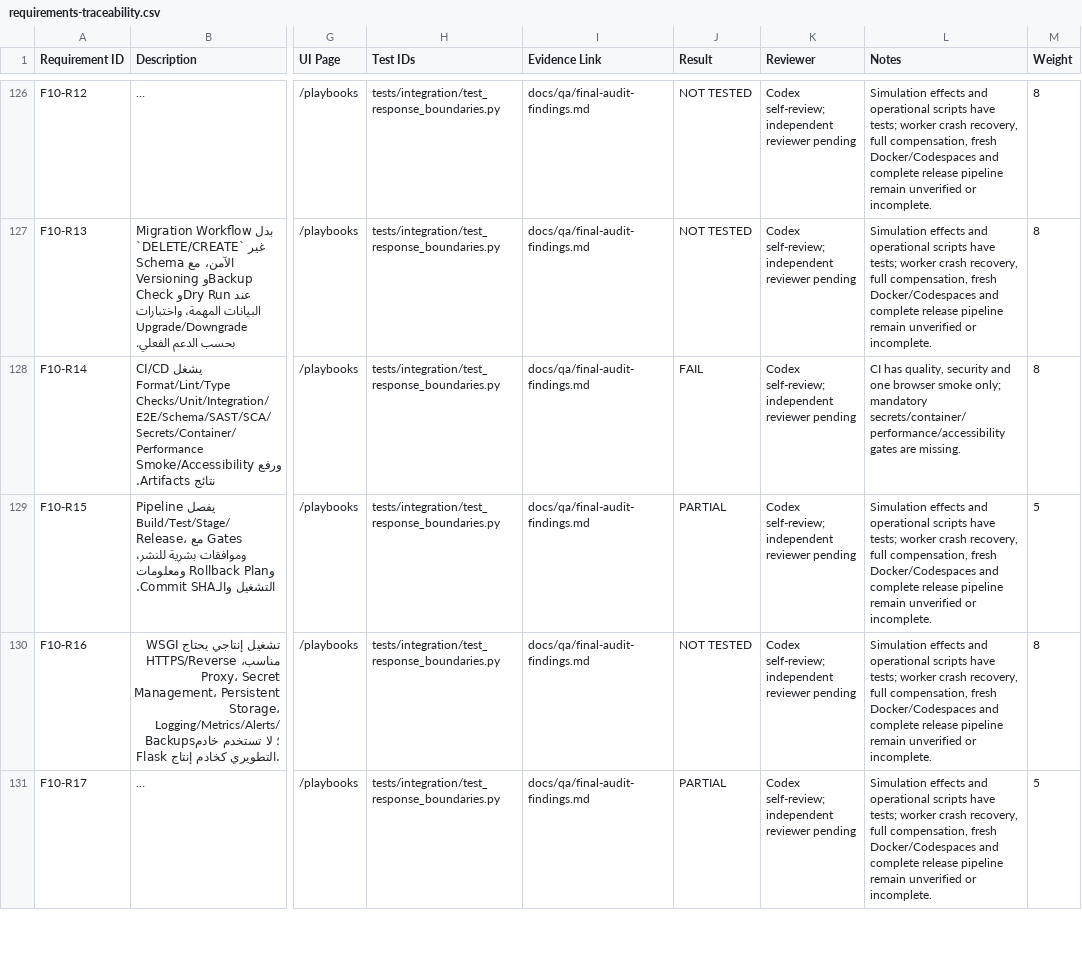
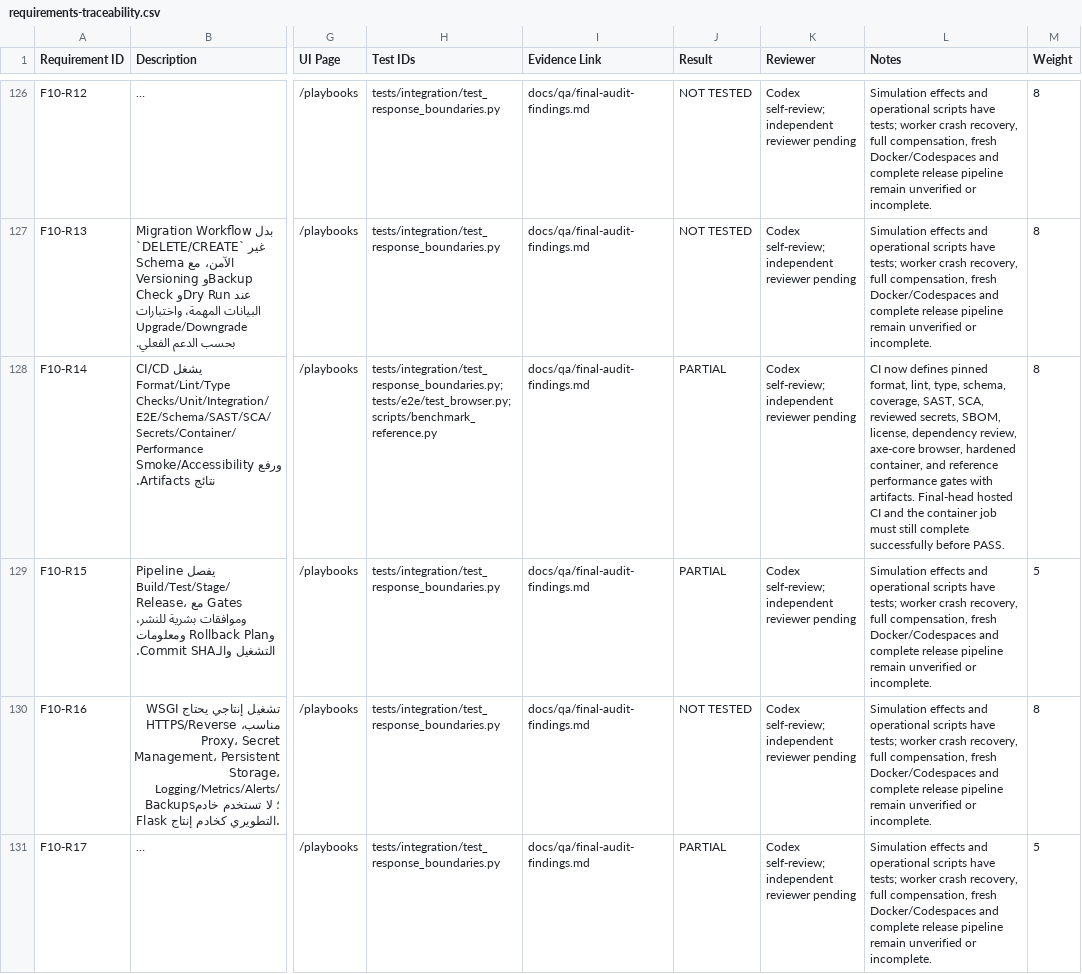
Before and after one commit to 7zy4/SOCifyProject, a CSV file: docs/qa/requirements-traceability.csv, drawn as a sheet; only a part is shown, gaps mark what is left out; long unchanged cells end in …; the diff names each change by its address in the sheet, - before the commit and + after, or states it on an @@ line.

Commit message:
style: enforce consistent Python formatting

```diff
--- a/docs/qa/requirements-traceability.csv
+++ b/docs/qa/requirements-traceability.csv
-H128 (Test IDs): tests/integration/test_response_boundaries.py
+H128 (Test IDs): tests/integration/test_response_boundaries.py; tests/e2e/test_browser.py; scripts/benchmark_reference.py
-J128 (Result): FAIL
+J128 (Result): PARTIAL
-L128 (Notes): CI has quality, security and one browser smoke only; mandatory secrets/container/performance/accessibility gates are missing.
+L128 (Notes): CI now defines pinned format, lint, type, schema, coverage, SAST, SCA, reviewed secrets, SBOM, license, dependency review, axe-core browser, hardened container, and reference performance gates with artifacts. Final-head hosted CI and the container job must still complete successfully before PASS.
```
Also changed, not shown: 39 other files.
